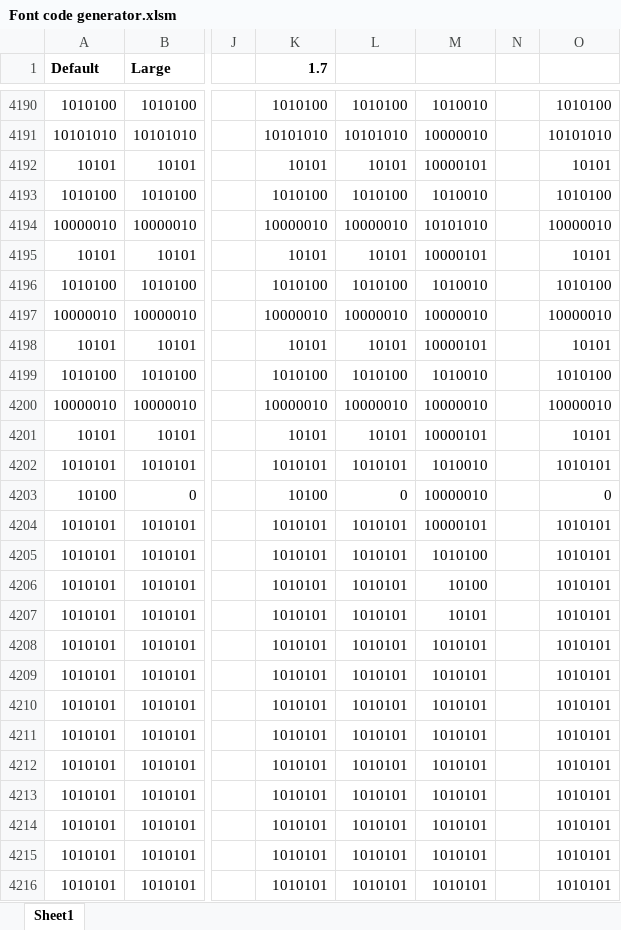
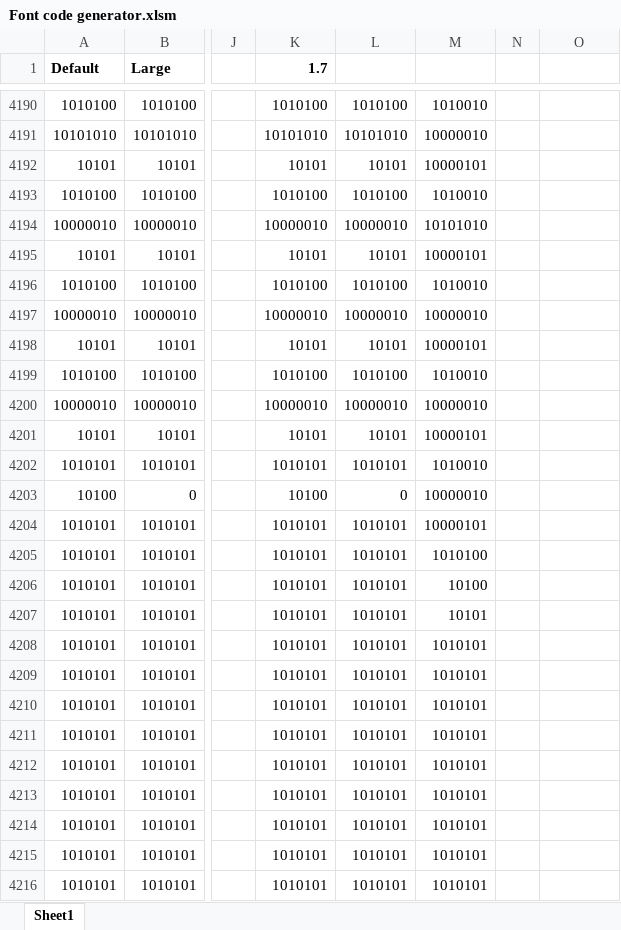
Before and after one commit to ShikOfTheRa/scarab-osd, an Excel workbook: OTHER/FONT _EDITOR/Font code generator.xlsm, sheet Sheet1, drawn as a sheet; only a part is shown, gaps mark what is left out; values as stored, in another font and other column widths than the file's, no borders; charts and pictures not drawn; the diff covers the shown part only; the diff names each change by its address in the sheet, - before the commit and + after, or states it on an @@ line.

```diff
--- a/OTHER/FONT _EDITOR/Font code generator.xlsm (sheet Sheet1)
+++ b/OTHER/FONT _EDITOR/Font code generator.xlsm (sheet Sheet1)
-O4190: 1010100
+O4190: (empty)
-O4191: 10101010
+O4191: (empty)
-O4192: 10101
+O4192: (empty)
-O4193: 1010100
+O4193: (empty)
-O4194: 10000010
+O4194: (empty)
-O4195: 10101
+O4195: (empty)
-O4196: 1010100
+O4196: (empty)
-O4197: 10000010
+O4197: (empty)
-O4198: 10101
+O4198: (empty)
-O4199: 1010100
+O4199: (empty)
-O4200: 10000010
+O4200: (empty)
-O4201: 10101
+O4201: (empty)
-O4202: 1010101
+O4202: (empty)
-O4203: 0
+O4203: (empty)
-O4204:O4216: 1010101
+O4204:O4216: (empty)
```
Also changed, not shown: 1817 edited cells elsewhere in this sheet.
